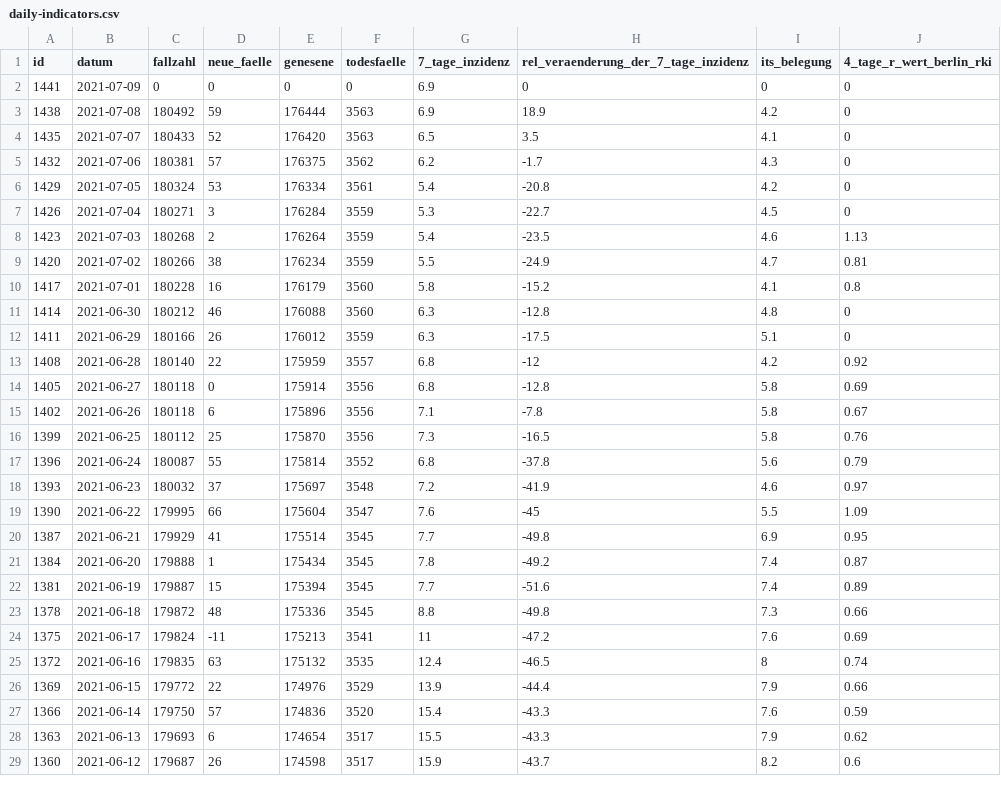
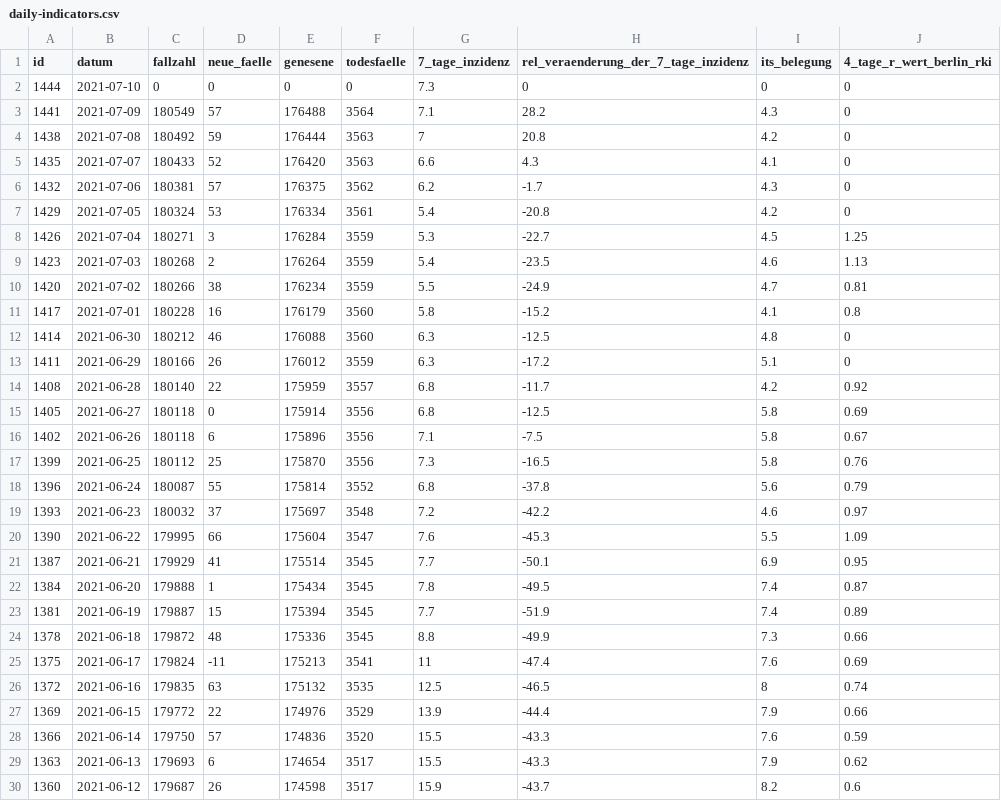
Before and after one commit to MarkusH/covid19-berlin, a CSV file: data/daily-indicators.csv, drawn as a sheet; only a part is shown; the diff covers the shown part only.

```diff
--- a/data/daily-indicators.csv
+++ b/data/daily-indicators.csv
@@ -1,8 +1,9 @@
 id;datum;fallzahl;neue_faelle;genesene;todesfaelle;7_tage_inzidenz;rel_veraenderung_der_7_tage_inzidenz;its_belegung;4_tage_r_wert_berlin_rki
-1441;2021-07-09;0;0;0;0;6.9;0;0;0
-1438;2021-07-08;180492;59;176444;3563;6.9;18.9;4.2;0
-1435;2021-07-07;180433;52;176420;3563;6.5;3.5;4.1;0
+1444;2021-07-10;0;0;0;0;7.3;0;0;0
+1441;2021-07-09;180549;57;176488;3564;7.1;28.2;4.3;0
+1438;2021-07-08;180492;59;176444;3563;7;20.8;4.2;0
+1435;2021-07-07;180433;52;176420;3563;6.6;4.3;4.1;0
 1432;2021-07-06;180381;57;176375;3562;6.2;-1.7;4.3;0
 1429;2021-07-05;180324;53;176334;3561;5.4;-20.8;4.2;0
-1426;2021-07-04;180271;3;176284;3559;5.3;-22.7;4.5;0
+1426;2021-07-04;180271;3;176284;3559;5.3;-22.7;4.5;1.25
 1423;2021-07-03;180268;2;176264;3559;5.4;-23.5;4.6;1.13
@@ -10,19 +11,19 @@ id;datum;fallzahl;neue_faelle;genesene;todesfaelle;7_tage_inzidenz;rel_veraender
 1417;2021-07-01;180228;16;176179;3560;5.8;-15.2;4.1;0.8
-1414;2021-06-30;180212;46;176088;3560;6.3;-12.8;4.8;0
-1411;2021-06-29;180166;26;176012;3559;6.3;-17.5;5.1;0
-1408;2021-06-28;180140;22;175959;3557;6.8;-12;4.2;0.92
-1405;2021-06-27;180118;0;175914;3556;6.8;-12.8;5.8;0.69
-1402;2021-06-26;180118;6;175896;3556;7.1;-7.8;5.8;0.67
+1414;2021-06-30;180212;46;176088;3560;6.3;-12.5;4.8;0
+1411;2021-06-29;180166;26;176012;3559;6.3;-17.2;5.1;0
+1408;2021-06-28;180140;22;175959;3557;6.8;-11.7;4.2;0.92
+1405;2021-06-27;180118;0;175914;3556;6.8;-12.5;5.8;0.69
+1402;2021-06-26;180118;6;175896;3556;7.1;-7.5;5.8;0.67
 1399;2021-06-25;180112;25;175870;3556;7.3;-16.5;5.8;0.76
 1396;2021-06-24;180087;55;175814;3552;6.8;-37.8;5.6;0.79
-1393;2021-06-23;180032;37;175697;3548;7.2;-41.9;4.6;0.97
-1390;2021-06-22;179995;66;175604;3547;7.6;-45;5.5;1.09
-1387;2021-06-21;179929;41;175514;3545;7.7;-49.8;6.9;0.95
-1384;2021-06-20;179888;1;175434;3545;7.8;-49.2;7.4;0.87
-1381;2021-06-19;179887;15;175394;3545;7.7;-51.6;7.4;0.89
-1378;2021-06-18;179872;48;175336;3545;8.8;-49.8;7.3;0.66
-1375;2021-06-17;179824;-11;175213;3541;11;-47.2;7.6;0.69
-1372;2021-06-16;179835;63;175132;3535;12.4;-46.5;8;0.74
+1393;2021-06-23;180032;37;175697;3548;7.2;-42.2;4.6;0.97
+1390;2021-06-22;179995;66;175604;3547;7.6;-45.3;5.5;1.09
+1387;2021-06-21;179929;41;175514;3545;7.7;-50.1;6.9;0.95
+1384;2021-06-20;179888;1;175434;3545;7.8;-49.5;7.4;0.87
+1381;2021-06-19;179887;15;175394;3545;7.7;-51.9;7.4;0.89
+1378;2021-06-18;179872;48;175336;3545;8.8;-49.9;7.3;0.66
+1375;2021-06-17;179824;-11;175213;3541;11;-47.4;7.6;0.69
+1372;2021-06-16;179835;63;175132;3535;12.5;-46.5;8;0.74
 1369;2021-06-15;179772;22;174976;3529;13.9;-44.4;7.9;0.66
-1366;2021-06-14;179750;57;174836;3520;15.4;-43.3;7.6;0.59
+1366;2021-06-14;179750;57;174836;3520;15.5;-43.3;7.6;0.59
 1363;2021-06-13;179693;6;174654;3517;15.5;-43.3;7.9;0.62
```
Also changed, not shown: 60 edited cells elsewhere in this file, data/7-day-incidence.csv, data/daily-numbers.csv.
